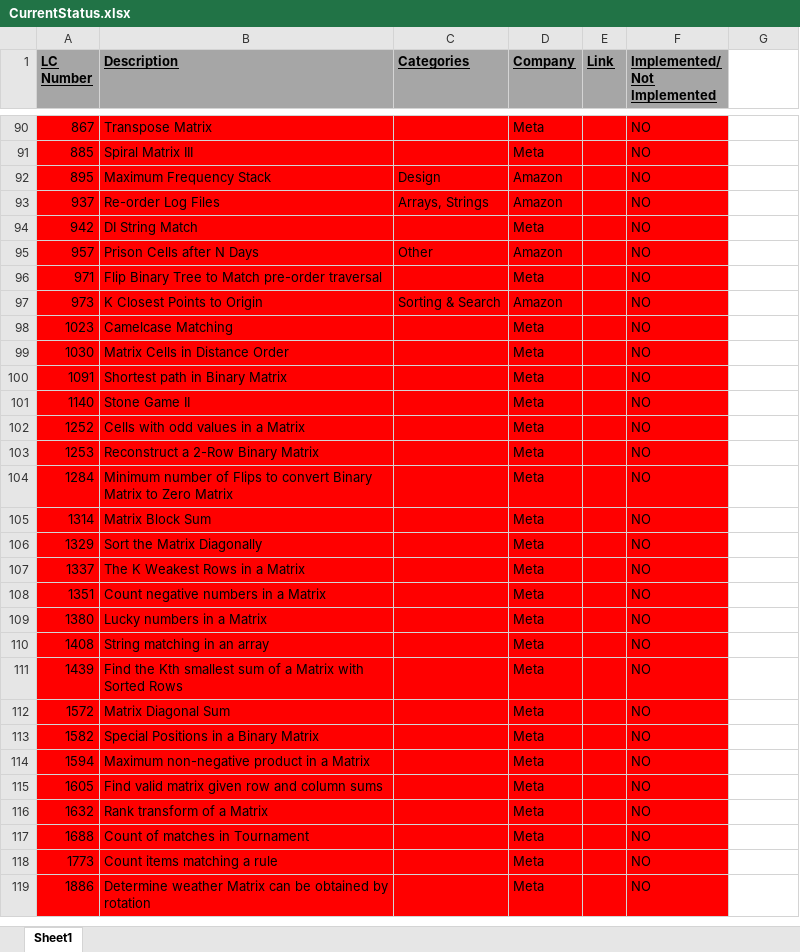
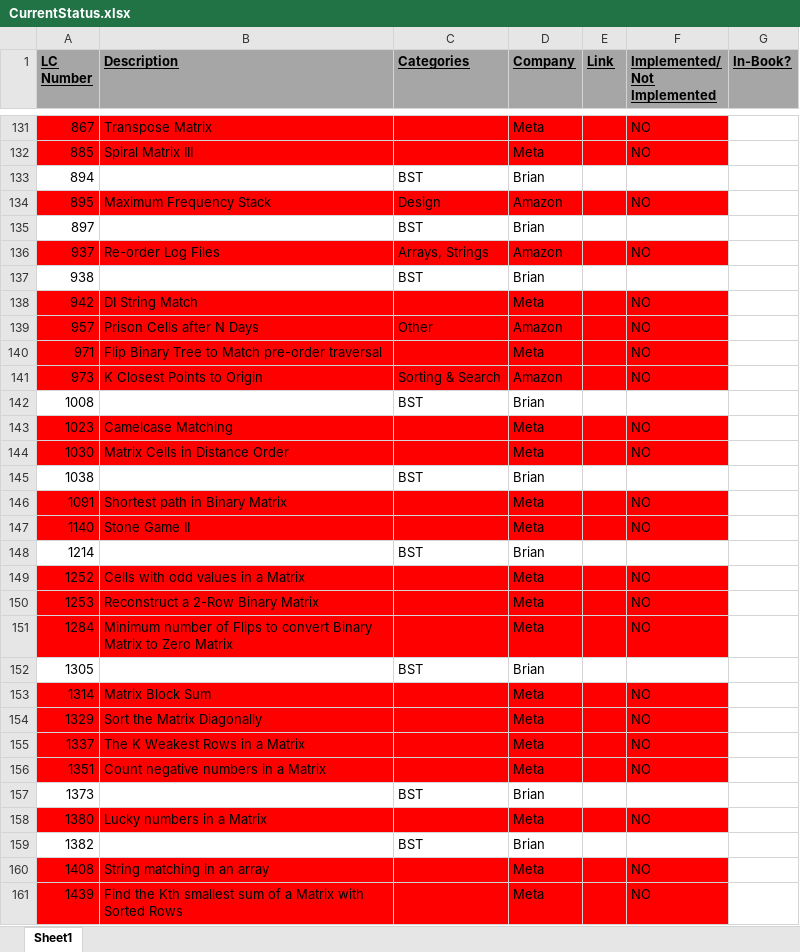
Before and after one commit to TransformerAI/transformerai-the-transfomerai-engineer, an Excel workbook: projects/The-LeetCode-Engineer/CurrentStatus.xlsx, sheet Sheet1, drawn as a sheet; only a part is shown, gaps mark what is left out; the shorter side is filled out with more unchanged rows; values as stored, in another font and other column widths than the file's, no borders; the diff covers the shown part only; the diff names each change by its address in the sheet, - before the commit and + after, or states it on an @@ line.

```diff
--- a/projects/The-LeetCode-Engineer/CurrentStatus.xlsx (sheet Sheet1)
+++ b/projects/The-LeetCode-Engineer/CurrentStatus.xlsx (sheet Sheet1)
-G1: (empty)
+G1: In-Book?
-G1 fill: none
+G1 fill: #A6A6A6
+row 133: 894 |  | BST | Brian
+row 135: 897 |  | BST | Brian
+row 137: 938 |  | BST | Brian
+row 142: 1008 |  | BST | Brian
+row 145: 1038 |  | BST | Brian
+row 148: 1214 |  | BST | Brian
+row 152: 1305 |  | BST | Brian
+row 157: 1373 |  | BST | Brian
+row 159: 1382 |  | BST | Brian
```
Also changed, not shown: 46 added rows, 4 edited cells and cell formats elsewhere in this sheet.
